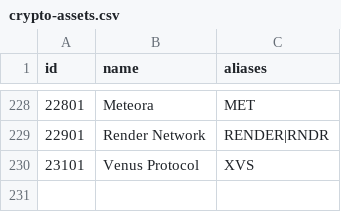
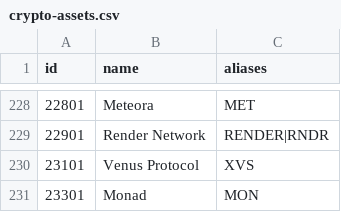
Before and after one commit to nxrates/mitch, a CSV file: ids/crypto-assets.csv, drawn as a sheet; only a part is shown, gaps mark what is left out.

Commit message:
feat(ids): register Monad MON as crypto asset 23301
Monad's native token trades on 30+ CEX books (Coinbase, Kraken, OKX, Bybit, KuCoin, Gate) and has no row, so the survey cannot resolve it.

```diff
--- a/ids/crypto-assets.csv
+++ b/ids/crypto-assets.csv
@@ -230 +230,2 @@ id,name,aliases
 23101,Venus Protocol,XVS
+23301,Monad,MON
```
Also changed, not shown: 1 other file.
